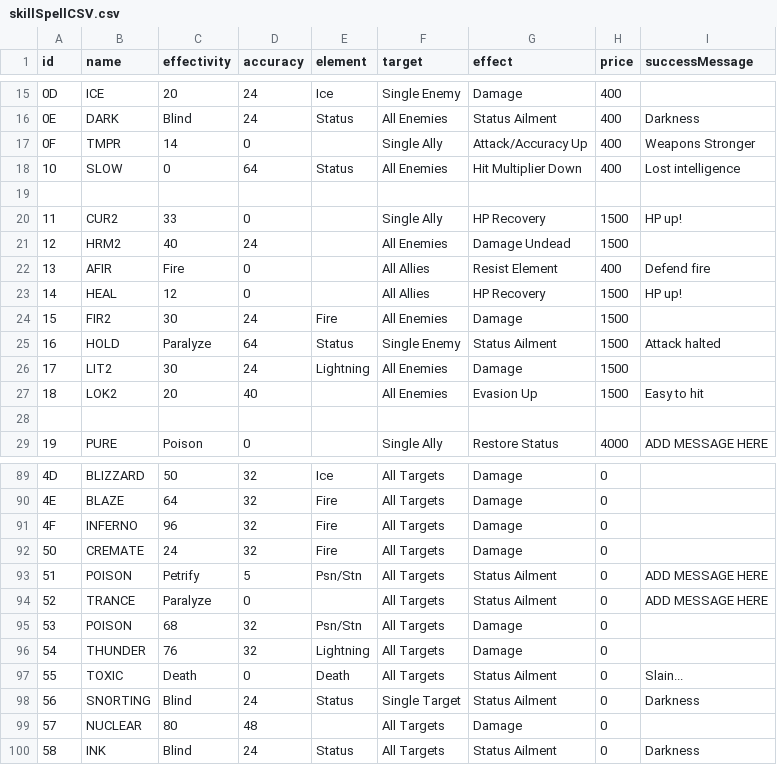
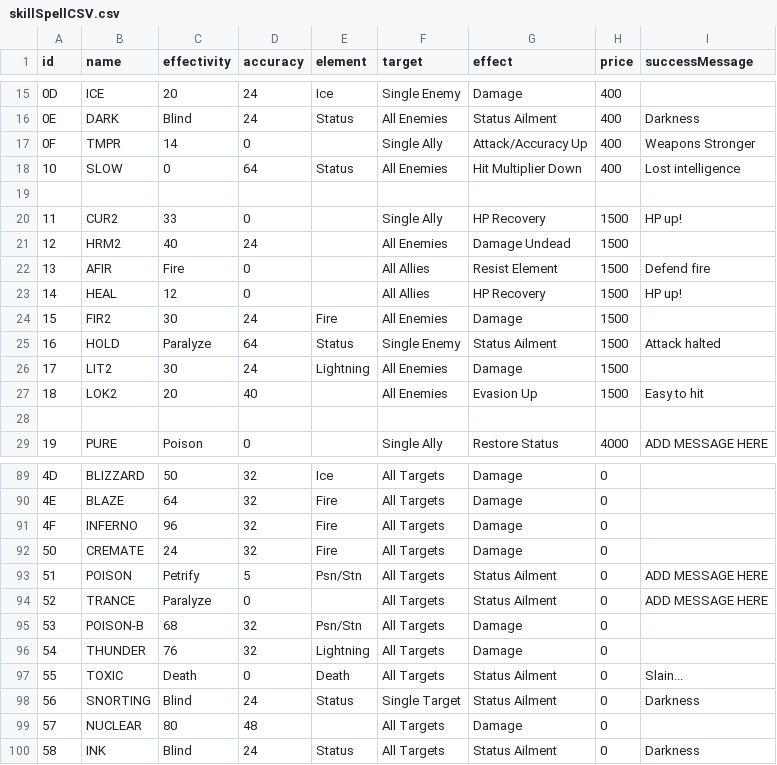
Before and after one commit to LeeCombs/FF1_Monster_Tourney, a CSV file: assets/data/skillSpellCSV.csv, drawn as a sheet; only a part is shown, gaps mark what is left out; the diff names each change by its address in the sheet, - before the commit and + after, or states it on an @@ line.

```diff
--- a/assets/data/skillSpellCSV.csv
+++ b/assets/data/skillSpellCSV.csv
-H22 (price): 400
+H22 (price): 1500
-B95 (name): POISON
+B95 (name): POISON-B
```
Also changed, not shown: assets/data/monsterCSV.csv, 6 other files.
